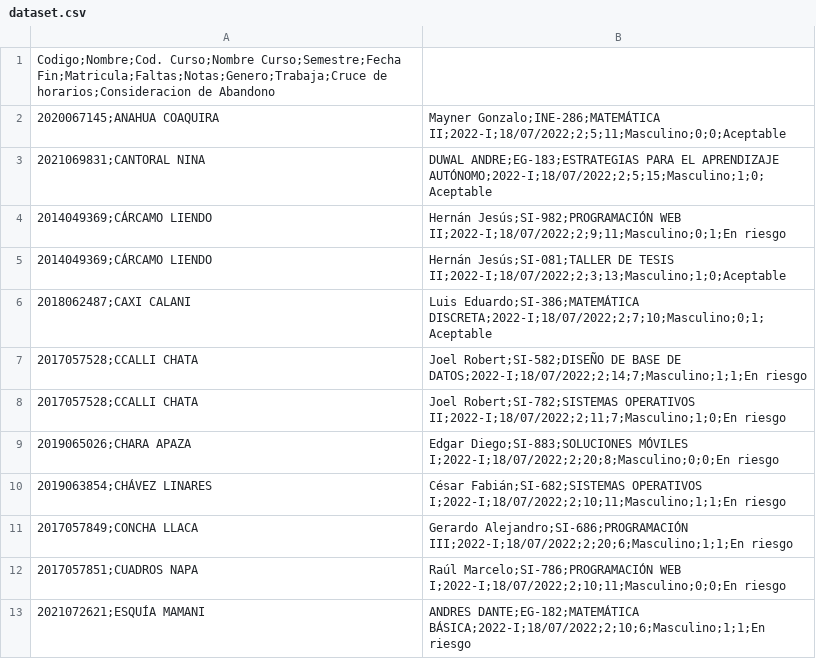
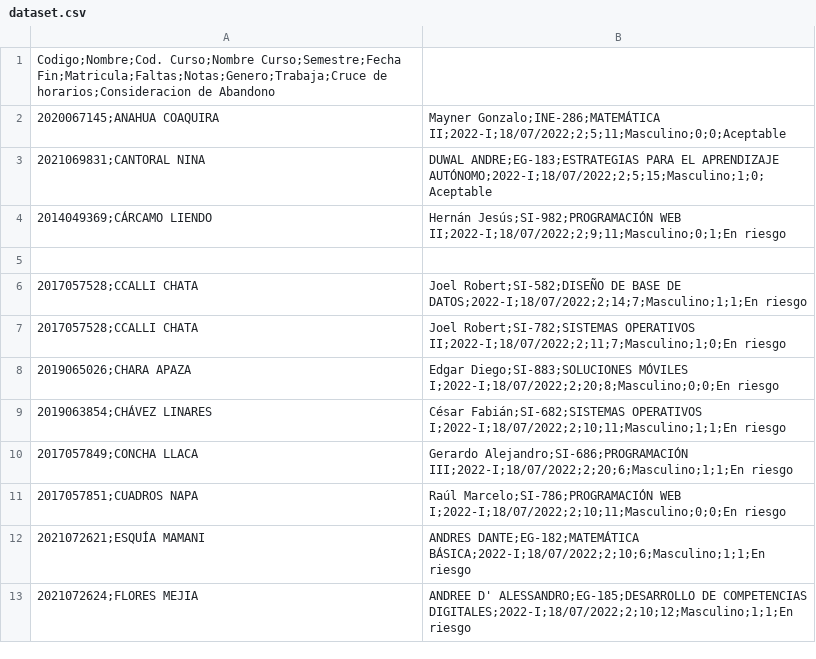
Before and after one commit to UPT-FAING-EPIS/proyecto-si885-2024-ii-u2-tg3melenhurtachinolopezbricecuadr, a CSV file: athena/dataset.csv, drawn as a sheet; only a part is shown; the shorter side is filled out with more unchanged rows; the diff names each change by its address in the sheet, - before the commit and + after, or states it on an @@ line.

Commit message:
Update dataset.csv

```diff
--- a/athena/dataset.csv
+++ b/athena/dataset.csv
-row 5: 2014049369;CÁRCAMO LIENDO | Hernán Jesús;SI-081;TALLER DE TESIS II;2022-I;18/07/2022;2;3;13;Masculino;1;0;Aceptable
+row 5: (empty)
-row 6: 2018062487;CAXI CALANI | Luis Eduardo;SI-386;MATEMÁTICA DISCRETA;2022-I;18/07/2022;2;7;10;Masculino;0;1;Aceptable
```
